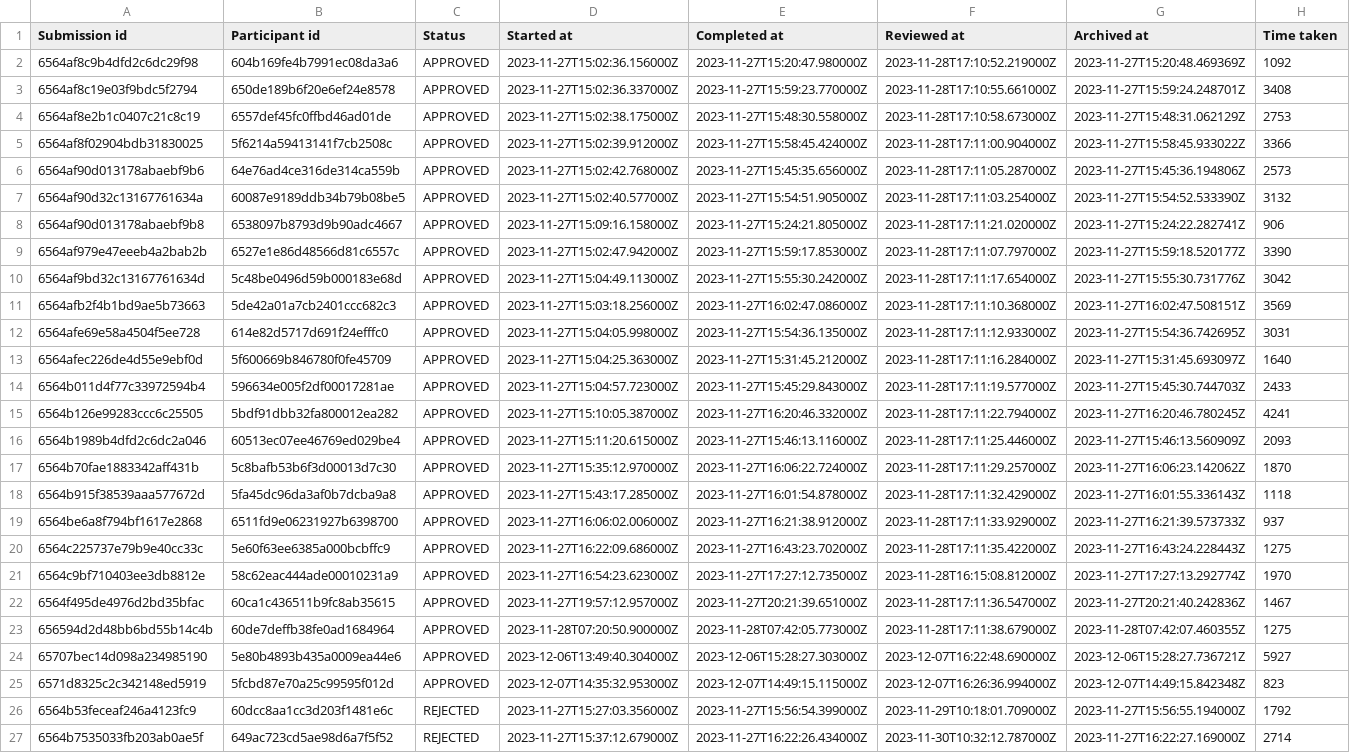
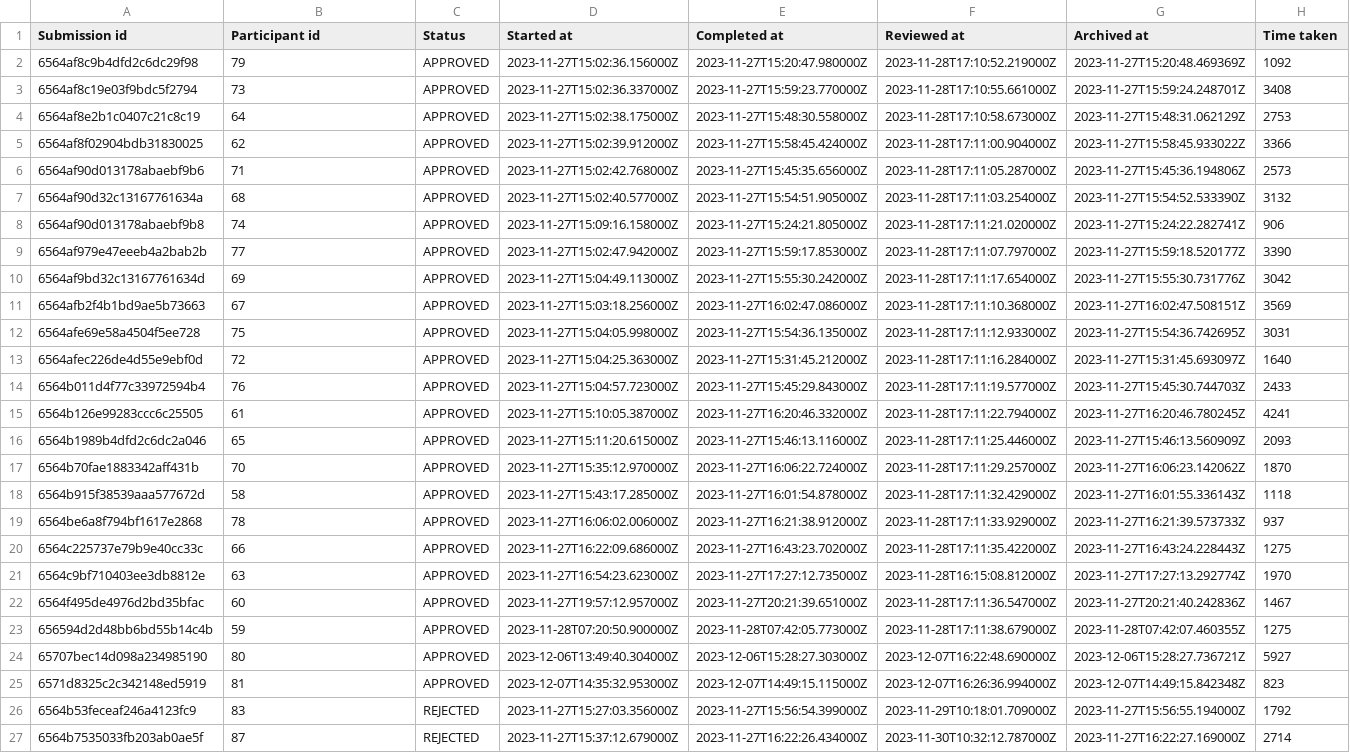
Before and after one commit to preyero/hateRep, a CSV file: annotators/nonLGBT_M_MH_p2_prolific_export_6514037ea856c244844ab4a1.csv, drawn as a sheet; only a part is shown; the diff names each change by its address in the sheet, - before the commit and + after, or states it on an @@ line.

```diff
--- a/annotators/nonLGBT_M_MH_p2_prolific_export_6514037ea856c244844ab4a1.csv
+++ b/annotators/nonLGBT_M_MH_p2_prolific_export_6514037ea856c244844ab4a1.csv
-B2 (Participant id): 604b169fe4b7991ec08da3a6
+B2 (Participant id): 79
-B3 (Participant id): 650de189b6f20e6ef24e8578
+B3 (Participant id): 73
-B4 (Participant id): 6557def45fc0ffbd46ad01de
+B4 (Participant id): 64
-B5 (Participant id): 5f6214a59413141f7cb2508c
+B5 (Participant id): 62
-B6 (Participant id): 64e76ad4ce316de314ca559b
+B6 (Participant id): 71
-B7 (Participant id): 60087e9189ddb34b79b08be5
+B7 (Participant id): 68
-B8 (Participant id): 6538097b8793d9b90adc4667
+B8 (Participant id): 74
-B9 (Participant id): 6527e1e86d48566d81c6557c
+B9 (Participant id): 77
-B10 (Participant id): 5c48be0496d59b000183e68d
+B10 (Participant id): 69
-B11 (Participant id): 5de42a01a7cb2401ccc682c3
+B11 (Participant id): 67
-B12 (Participant id): 614e82d5717d691f24efffc0
+B12 (Participant id): 75
-B13 (Participant id): 5f600669b846780f0fe45709
+B13 (Participant id): 72
-B14 (Participant id): 596634e005f2df00017281ae
+B14 (Participant id): 76
-B15 (Participant id): 5bdf91dbb32fa800012ea282
+B15 (Participant id): 61
-B16 (Participant id): 60513ec07ee46769ed029be4
+B16 (Participant id): 65
-B17 (Participant id): 5c8bafb53b6f3d00013d7c30
+B17 (Participant id): 70
-B18 (Participant id): 5fa45dc96da3af0b7dcba9a8
+B18 (Participant id): 58
-B19 (Participant id): 6511fd9e06231927b6398700
+B19 (Participant id): 78
-B20 (Participant id): 5e60f63ee6385a000bcbffc9
+B20 (Participant id): 66
-B21 (Participant id): 58c62eac444ade00010231a9
+B21 (Participant id): 63
-B22 (Participant id): 60ca1c436511b9fc8ab35615
+B22 (Participant id): 60
-B23 (Participant id): 60de7deffb38fe0ad1684964
+B23 (Participant id): 59
-B24 (Participant id): 5e80b4893b435a0009ea44e6
+B24 (Participant id): 80
-B25 (Participant id): 5fcbd87e70a25c99595f012d
+B25 (Participant id): 81
-B26 (Participant id): 60dcc8aa1cc3d203f1481e6c
+B26 (Participant id): 83
-B27 (Participant id): 649ac723cd5ae98d6a7f5f52
+B27 (Participant id): 87
```
Also changed, not shown: annotators/LGBT_S_H_p1_prolific_export_64f6e0dcb53fcc16cd030d95.csv, annotators/LGBT_S_H_p2_prolific_export_652691e45dda8d5e8918fbc7.csv, 11 other files.
